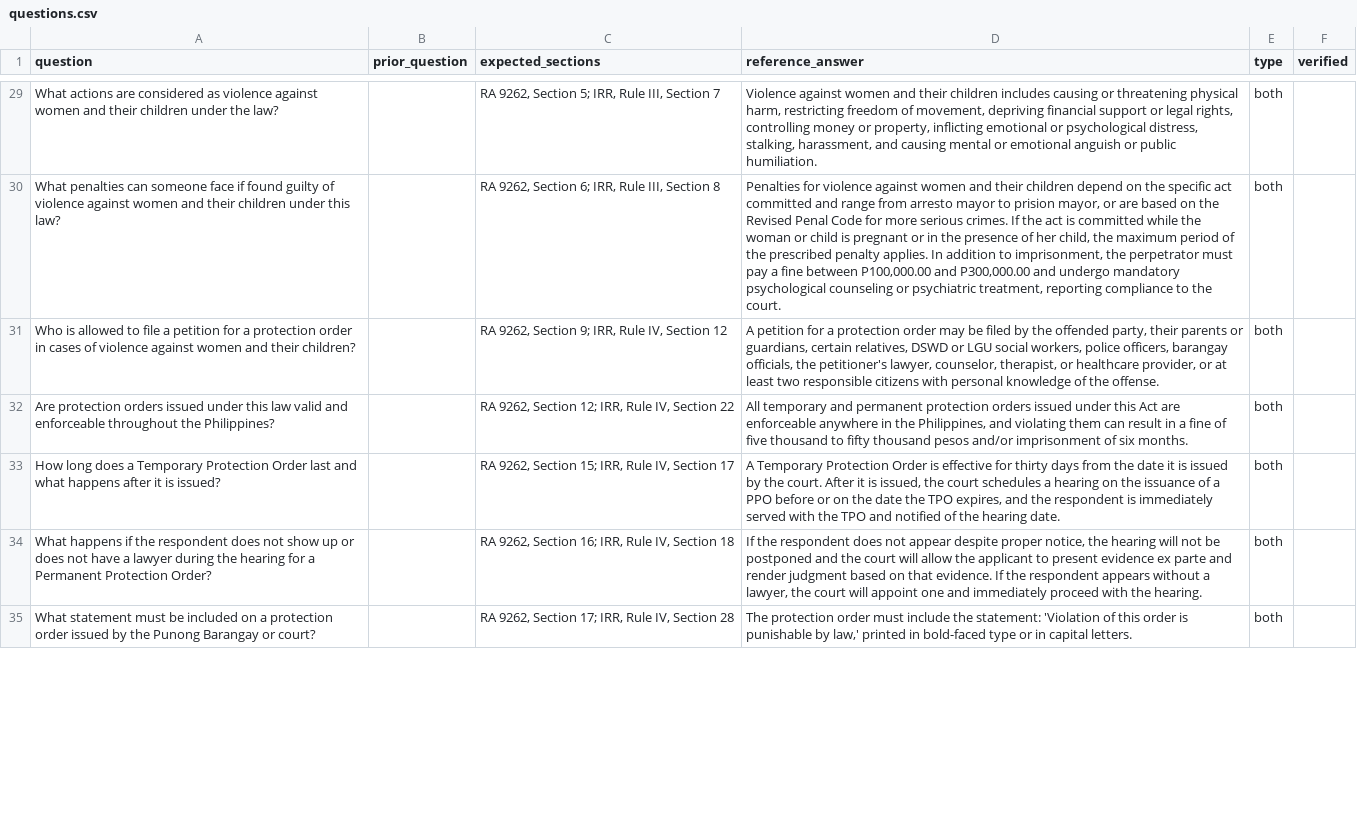
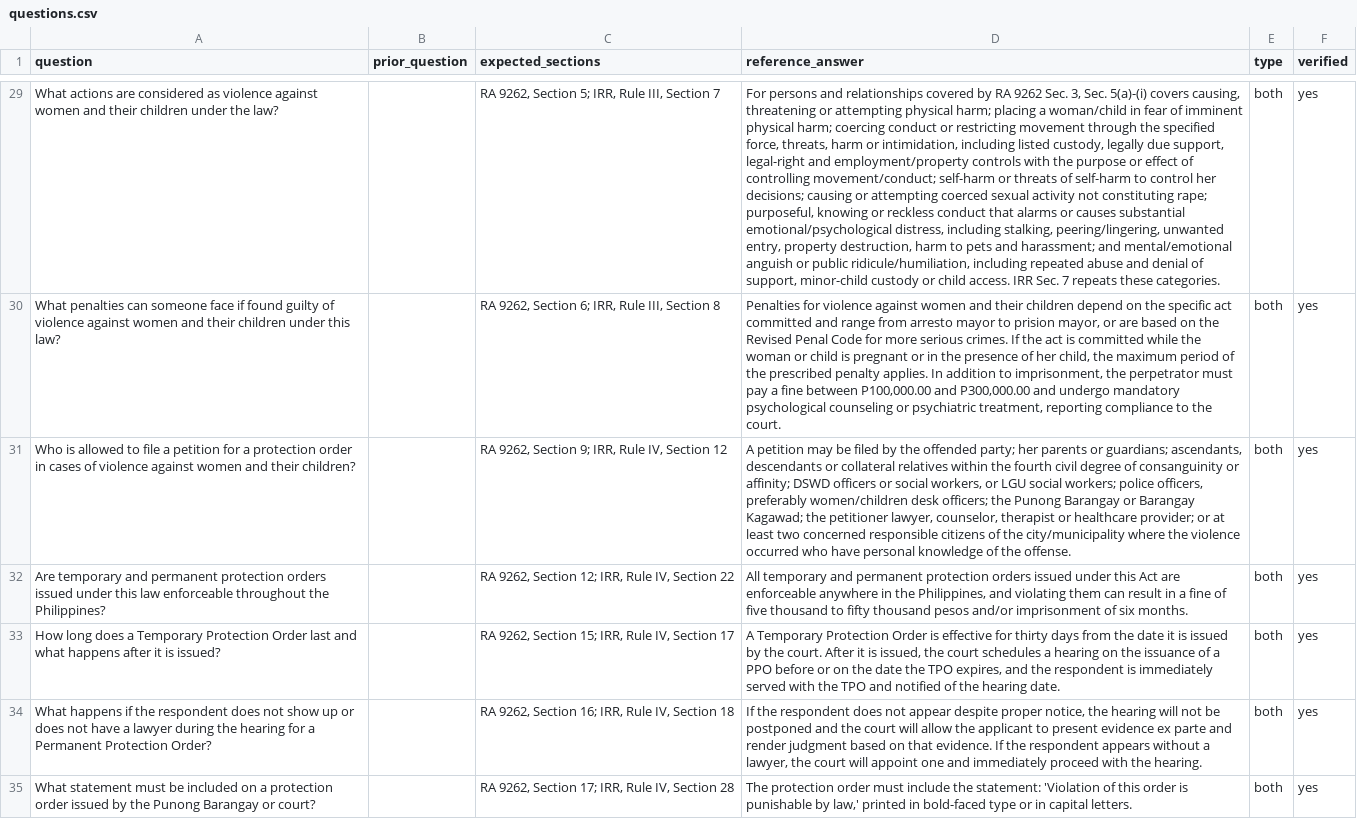
Before and after one commit to mcglenn07/vawc-rag, a CSV file: eval/questions.csv, drawn as a sheet; only a part is shown, gaps mark what is left out; the diff covers the shown part only; the diff names each change by its address in the sheet, - before the commit and + after, or states it on an @@ line.

```diff
--- a/eval/questions.csv
+++ b/eval/questions.csv
-D29 (reference_answer): Violence against women and their children includes causing or threatening physical harm, restricting freedom of movement, depriving financial support or legal rights, controlling money or property, inflicting emotional or psychological distress, stalking, harassment, and causing mental or emotional anguish or public humiliation.
+D29 (reference_answer): For persons and relationships covered by RA 9262 Sec. 3, Sec. 5(a)-(i) covers causing, threatening or attempting physical harm; placing a woman/child in fear of imminent physical harm; coercing conduct or restricting movement through the specified force, threats, harm or intimidation, including listed custody, legally due support, legal-right and employment/property controls with the purpose or effect of controlling movement/conduct; self-harm or threats of self-harm to control her decisions; causing or attempting coerced sexual activity not constituting rape; purposeful, knowing or reckless conduct that alarms or causes substantial emotional/psychological distress, including stalking, peering/lingering, unwanted entry, property destruction, harm to pets and harassment; and mental/emotional anguish or public ridicule/humiliation, including repeated abuse and denial of support, minor-child custody or child access. IRR Sec. 7 repeats these categories.
-F29:F35 (verified): (empty)
+F29:F35 (verified): yes
-D31 (reference_answer): A petition for a protection order may be filed by the offended party, their parents or guardians, certain relatives, DSWD or LGU social workers, police officers, barangay officials, the petitioner's lawyer, counselor, therapist, or healthcare provider, or at least two responsible citizens with personal knowledge…
+D31 (reference_answer): A petition may be filed by the offended party; her parents or guardians; ascendants, descendants or collateral relatives within the fourth civil degree of consanguinity or affinity; DSWD officers or social workers, or LGU social workers; police officers, preferably women/children desk officers; the Punong Barangay or Barangay Kagawad; the petitioner lawyer, counselor, therapist or healthcare provider; or at least two concerned responsible citizens of the city/municipality where the violence occurred who have personal knowledge…
-A32 (question): Are protection orders issued under this law valid and enforceable throughout…
+A32 (question): Are temporary and permanent protection orders issued under this law enforceable throughout…
```
Also changed, not shown: 47 edited cells elsewhere in this file, 7 other files.
